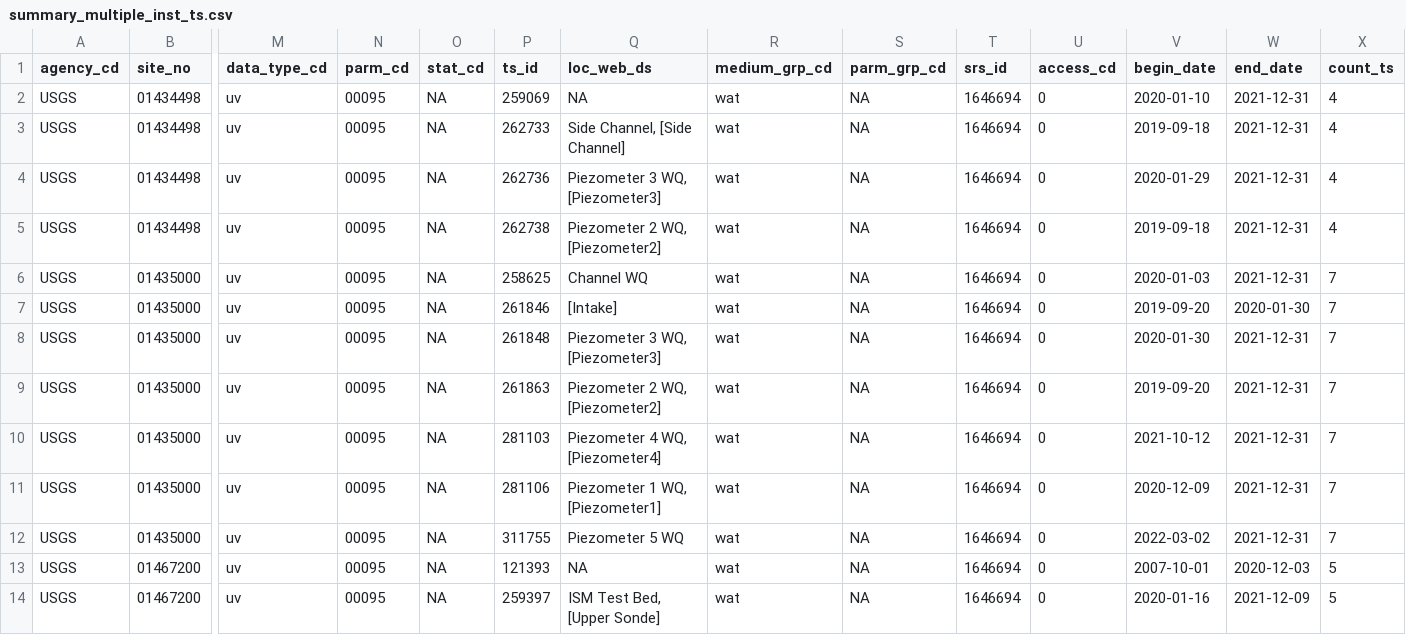
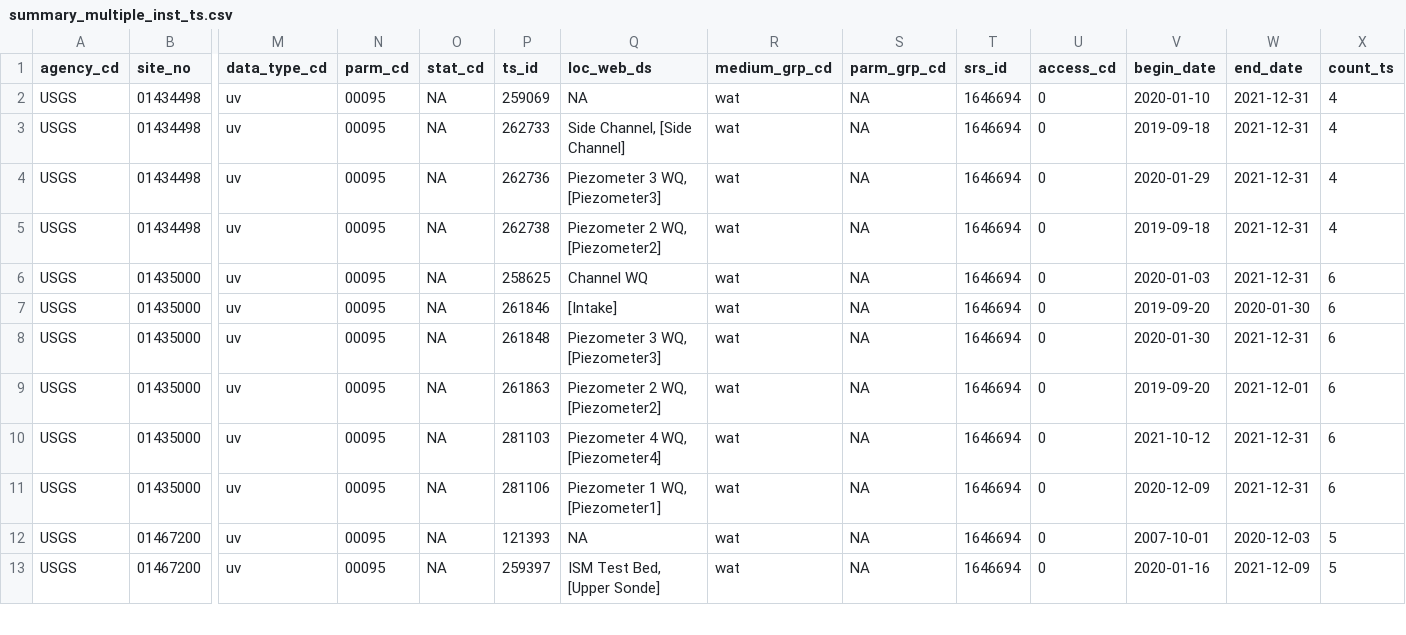
Before and after one commit to USGS-R/drb-inland-salinity-ml, a CSV file: 3_visualize/log/summary_multiple_inst_ts.csv, drawn as a sheet; only a part is shown, gaps mark what is left out; rows hold the shown columns only; the diff names each change by its address in the sheet, - before the commit and + after, or states it on an @@ line.

```diff
--- a/3_visualize/log/summary_multiple_inst_ts.csv
+++ b/3_visualize/log/summary_multiple_inst_ts.csv
-X6:X11 (count_ts): 7
+X6:X11 (count_ts): 6
-W9 (end_date): 2021-12-31
+W9 (end_date): 2021-12-01
-row 12: USGS | 01435000 | uv | 00095 | NA | 311755 | Piezometer 5 WQ | wat | NA | 1646694 | 0 | 2022-03-02 | 2021-12-31 | 7
```
Also changed, not shown: 3_visualize/log/daily_timeseries_ind.csv, 3_visualize/log/daily_timeseries_summary.csv, 4 other files.
